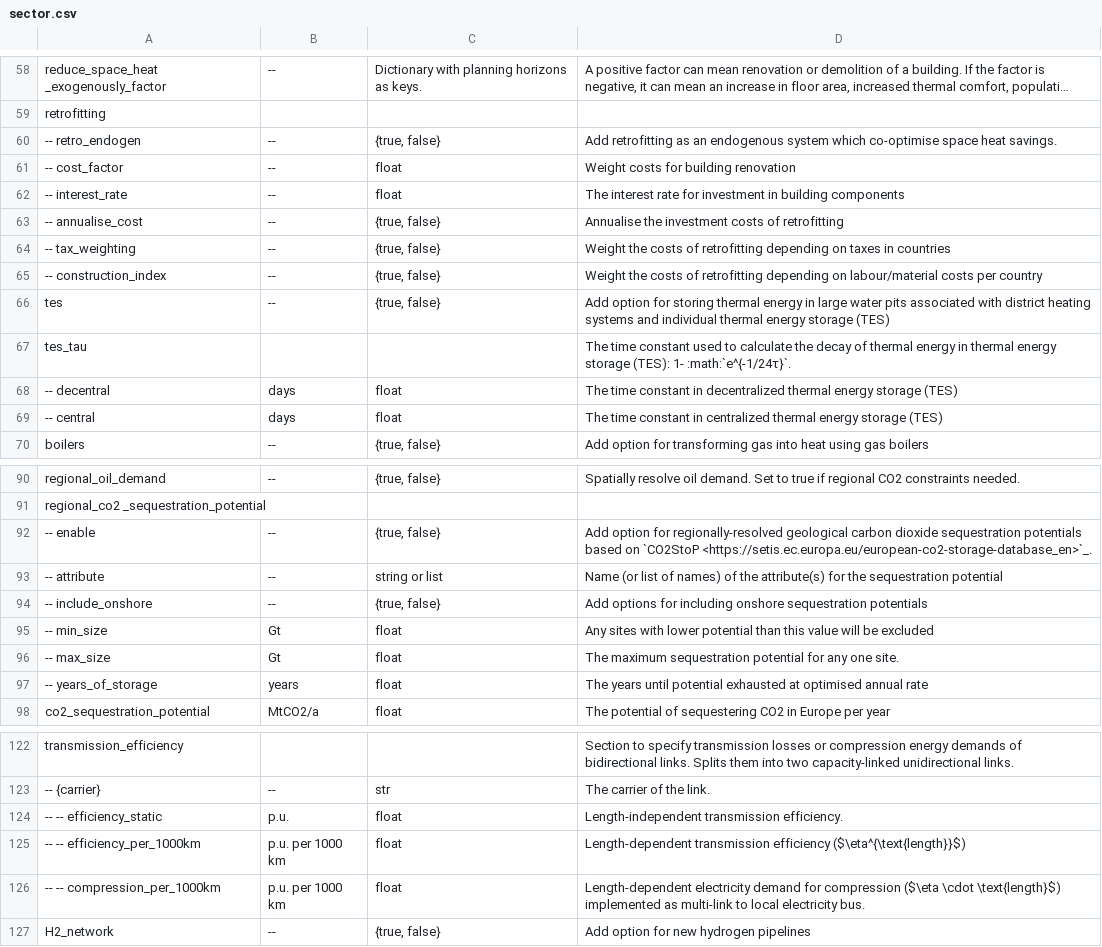
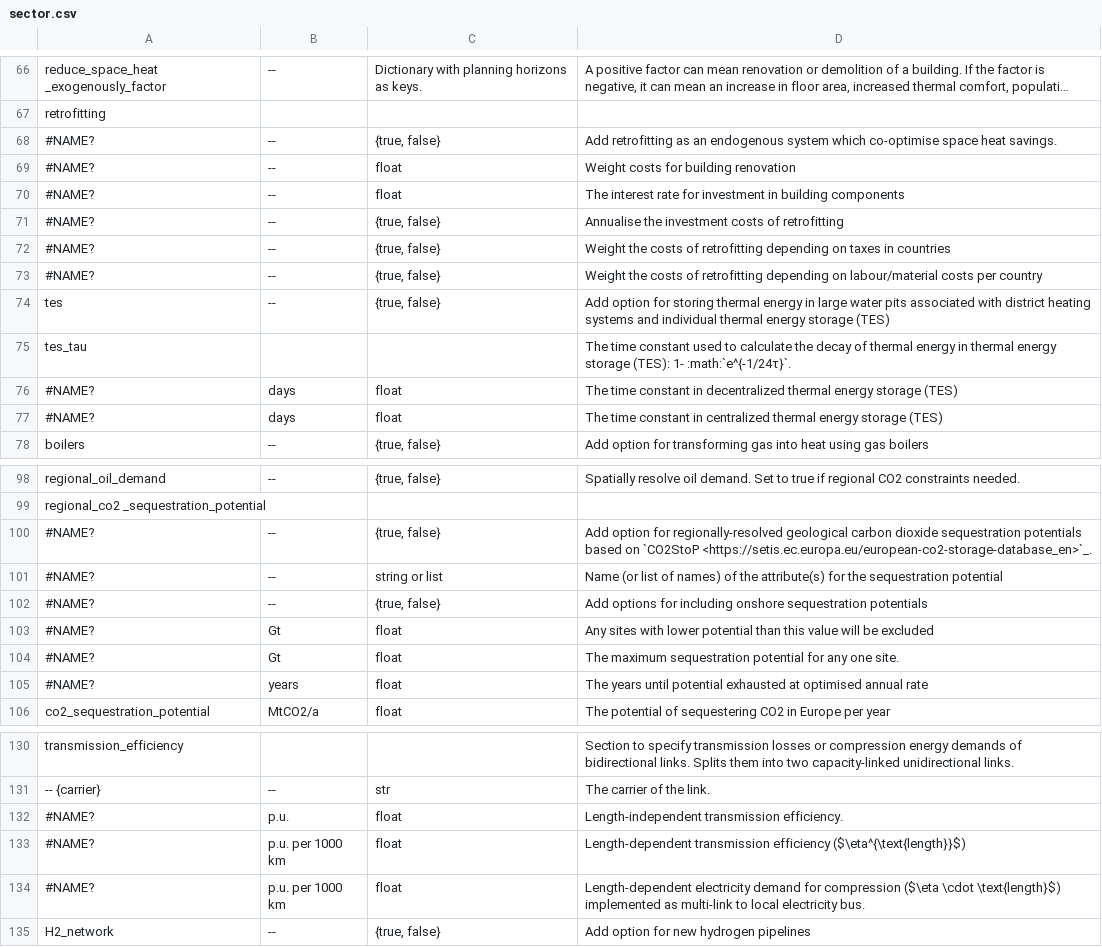
Before and after one commit to open-energy-transition/clean-firm-techs-eu, a CSV file: doc/configtables/sector.csv, drawn as a sheet; only a part is shown, gaps mark what is left out; long unchanged cells end in …; addresses are those after the commit; the diff covers the shown part only; the diff names each change by its address in the sheet, - before the commit and + after, or states it on an @@ line.

```diff
--- a/doc/configtables/sector.csv
+++ b/doc/configtables/sector.csv
-A68: -- retro_endogen
+A68: #NAME?
-A69: -- cost_factor
+A69: #NAME?
-A70: -- interest_rate
+A70: #NAME?
-A71: -- annualise_cost
+A71: #NAME?
-A72: -- tax_weighting
+A72: #NAME?
-A73: -- construction_index
+A73: #NAME?
-A76: -- decentral
+A76: #NAME?
-A77: -- central
+A77: #NAME?
-A100: -- enable
+A100: #NAME?
-A101: -- attribute
+A101: #NAME?
-A102: -- include_onshore
+A102: #NAME?
-A103: -- min_size
+A103: #NAME?
-A104: -- max_size
+A104: #NAME?
-A105: -- years_of_storage
+A105: #NAME?
-A132: -- -- efficiency_static
+A132: #NAME?
-A133: -- -- efficiency_per_1000km
+A133: #NAME?
-A134: -- -- compression_per_1000km
+A134: #NAME?
```
Also changed, not shown: 8 added rows and 13 edited cells elsewhere in this file.
